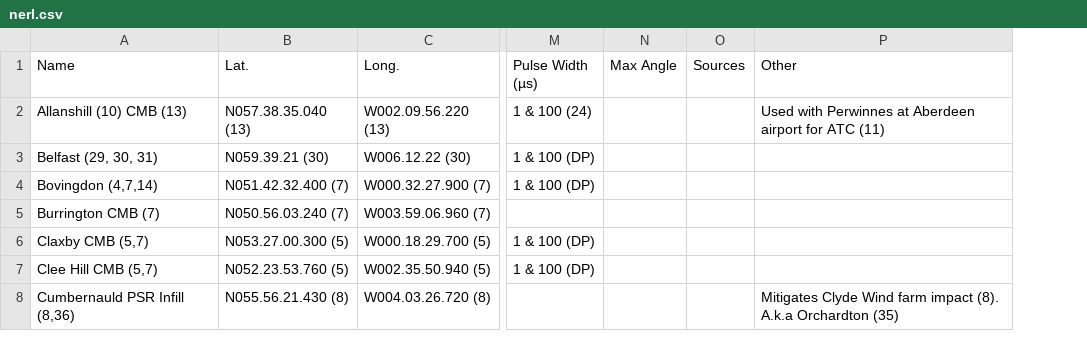
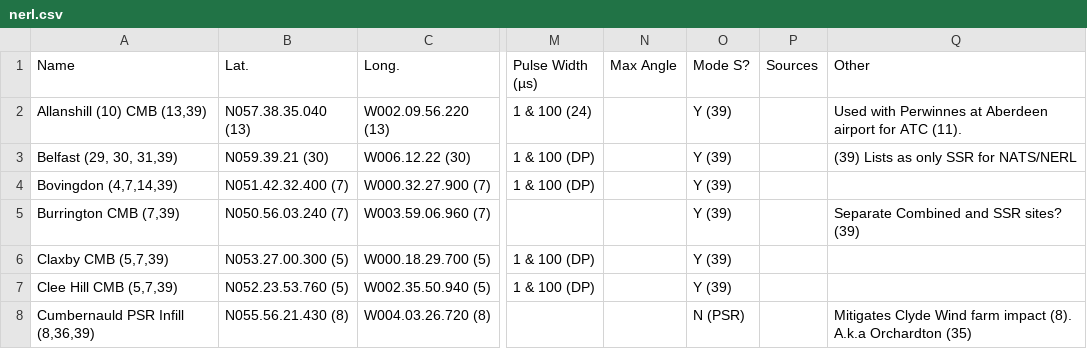
Before and after one commit to sw104/UK-Civil-Radars, a CSV file: nerl.csv, drawn as a sheet; only a part is shown, gaps mark what is left out; addresses are those after the commit; the diff covers the shown part only; the diff names each change by its address in the sheet, - before the commit and + after, or states it on an @@ line.

```diff
--- a/nerl.csv
+++ b/nerl.csv
+column O (Mode S?), rows 2-8: Y (39) | Y (39) | Y (39) | Y (39) | Y (39) | Y (39) | N (PSR)
-A2 (Name): Allanshill (10) CMB (13)
+A2 (Name): Allanshill (10) CMB (13,39)
-Q2 (Other): …for ATC (11)
+Q2 (Other): …for ATC (11).
-A3 (Name): Belfast (29, 30, 31)
+A3 (Name): Belfast (29, 30, 31,39)
-Q3 (Other): (empty)
+Q3 (Other): (39) Lists as only SSR for NATS/NERL
-A4 (Name): Bovingdon (4,7,14)
+A4 (Name): Bovingdon (4,7,14,39)
-A5 (Name): Burrington CMB (7)
+A5 (Name): Burrington CMB (7,39)
-Q5 (Other): (empty)
+Q5 (Other): Separate Combined and SSR sites? (39)
-A6 (Name): Claxby CMB (5,7)
+A6 (Name): Claxby CMB (5,7,39)
-A7 (Name): Clee Hill CMB (5,7)
+A7 (Name): Clee Hill CMB (5,7,39)
-A8 (Name): Cumbernauld PSR Infill (8,36)
+A8 (Name): Cumbernauld PSR Infill (8,36,39)
```
Also changed, not shown: 7 added rows, 3 removed rows and 15 edited cells elsewhere in this file, aero.csv, sources.csv, 2 other files.
